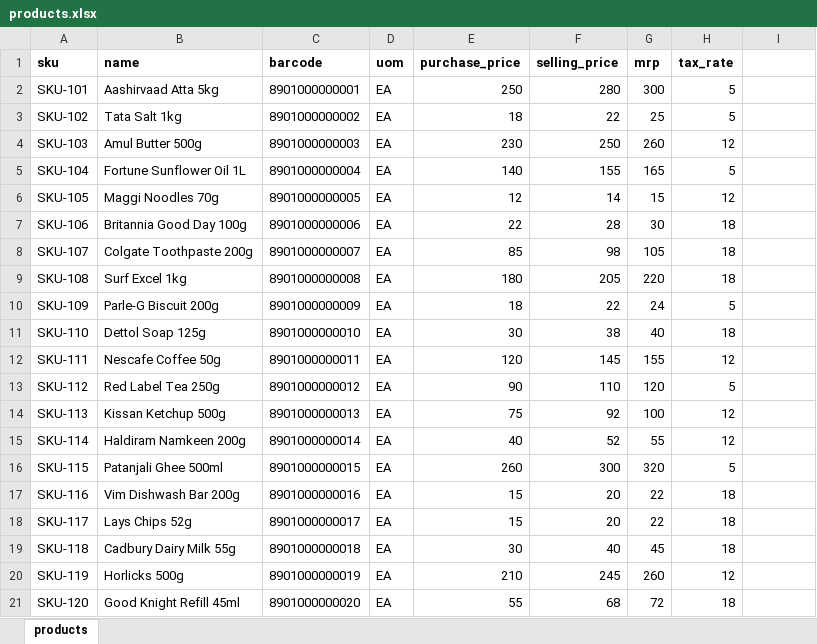
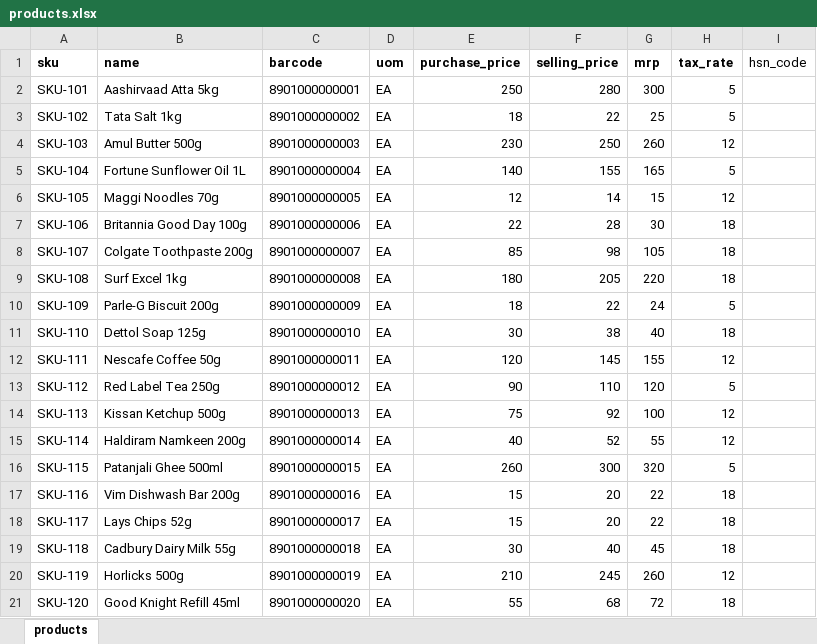
Before and after one commit to shivamraj-2003/gropto_retail_erpbackend, an Excel workbook: sample_data/products.xlsx, sheet products, drawn as a sheet; values as stored, in another font and other column widths than the file's, no borders; the diff names each change by its address in the sheet, - before the commit and + after, or states it on an @@ line.

Commit message:
feat: Implement product import rules and validation, enhance product management features

```diff
--- a/sample_data/products.xlsx (sheet products)
+++ b/sample_data/products.xlsx (sheet products)
-I1: (empty)
+I1: hsn_code
```
Also changed, not shown: sample_data/opening_stock.xlsx, 17 other files.
